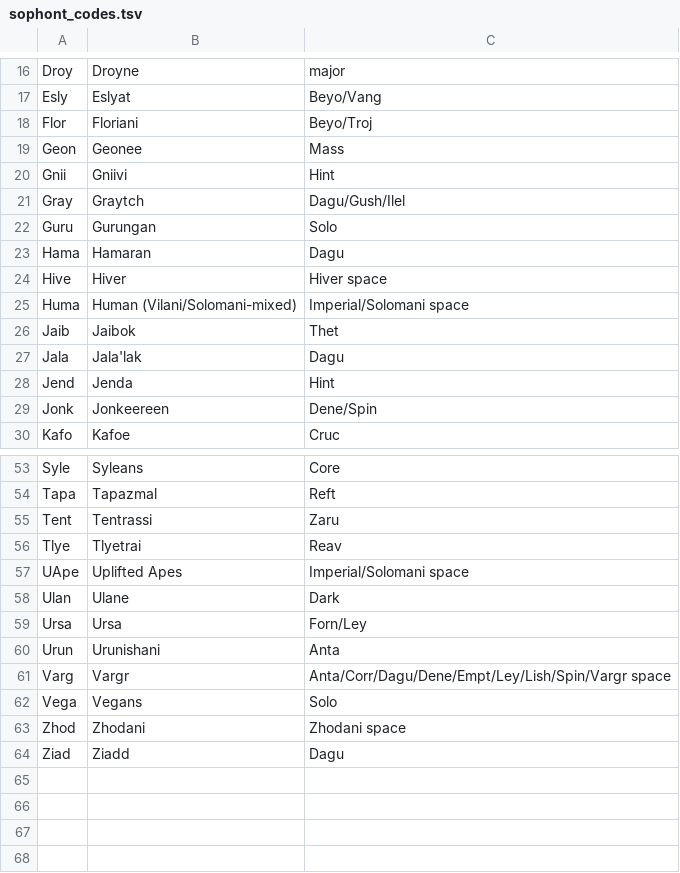
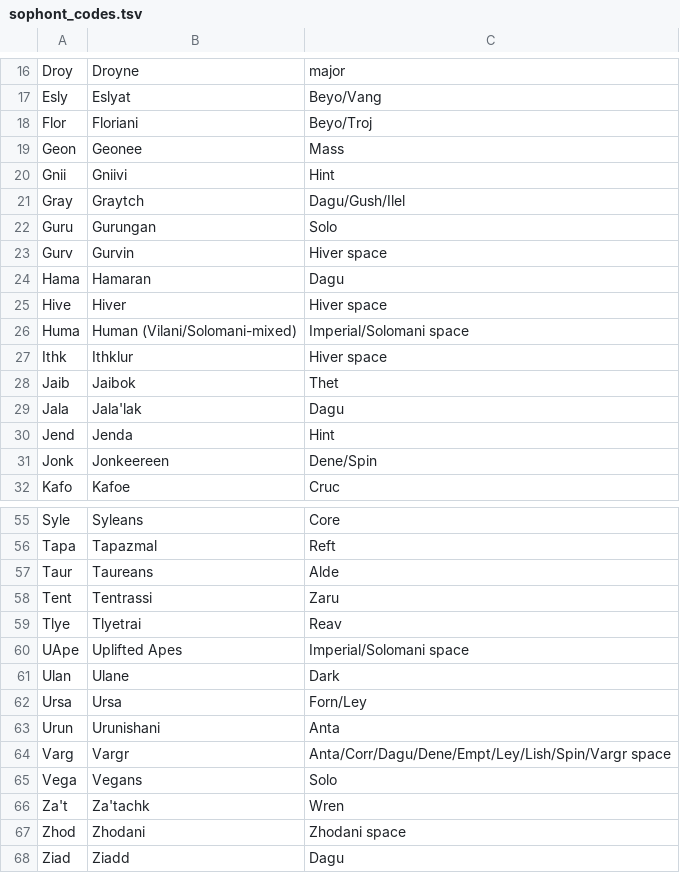
Before and after one commit to inexorabletash/travellermap, a TSV file: res/t5ss/sophont_codes.tsv, drawn as a sheet; only a part is shown, gaps mark what is left out; the diff names each change by its address in the sheet, - before the commit and + after, or states it on an @@ line.

Commit message:
Add sophont code for Taureans

```diff
--- a/res/t5ss/sophont_codes.tsv
+++ b/res/t5ss/sophont_codes.tsv
+row 23: Gurv | Gurvin | Hiver space
+row 27: Ithk | Ithklur | Hiver space
+row 57: Taur | Taureans | Alde
+row 66: Za't | Za'tachk | Wren
```
Also changed, not shown: 3 other files.
